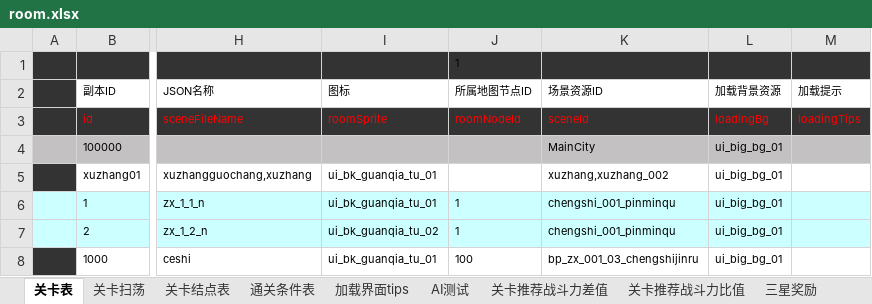
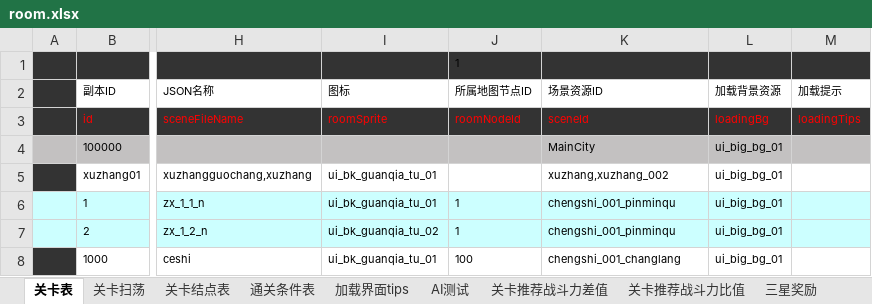
Before and after one commit to dongzhiqiang/PsychoTrain, an Excel workbook: Doc/配置表/配置表/room.xlsx, sheet 关卡表, drawn as a sheet; only a part is shown, gaps mark what is left out; values as stored, in another font and other column widths than the file's, no borders; the diff names each change by its address in the sheet, - before the commit and + after, or states it on an @@ line.

```diff
--- a/Doc/配置表/配置表/room.xlsx (sheet 关卡表)
+++ b/Doc/配置表/配置表/room.xlsx (sheet 关卡表)
-K8 (场景资源ID): bp_zx_001_03_chengshijinru
+K8 (场景资源ID): chengshi_001_changlang
```
Also changed, not shown: Doc/配置表/配置表/role.xlsx.
